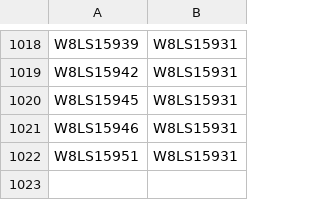
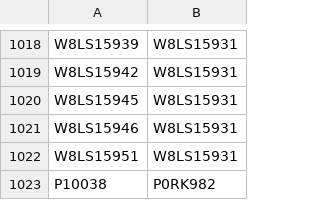
Before and after one commit to buda-base/xmltoldmigration, a CSV file: src/main/resources/ridReplacements.csv, drawn as a sheet; only a part is shown, gaps mark what is left out; the diff names each change by its address in the sheet, - before the commit and + after, or states it on an @@ line.

Commit message:
withdrawn person

```diff
--- a/src/main/resources/ridReplacements.csv
+++ b/src/main/resources/ridReplacements.csv
+row 1023: P10038 | P0RK982
```
